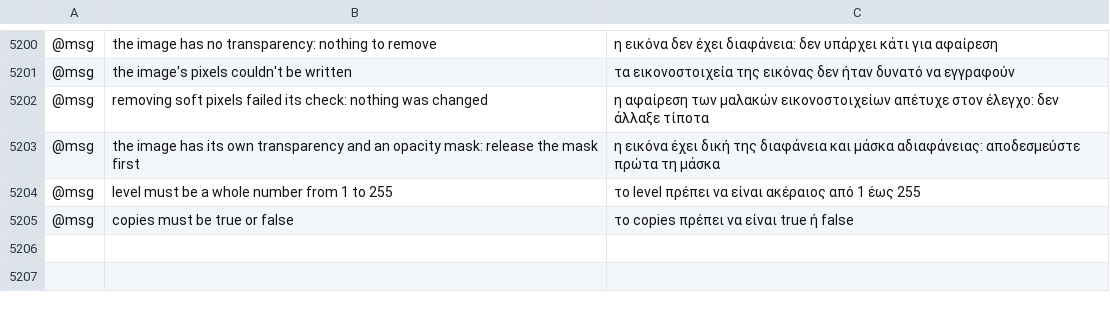
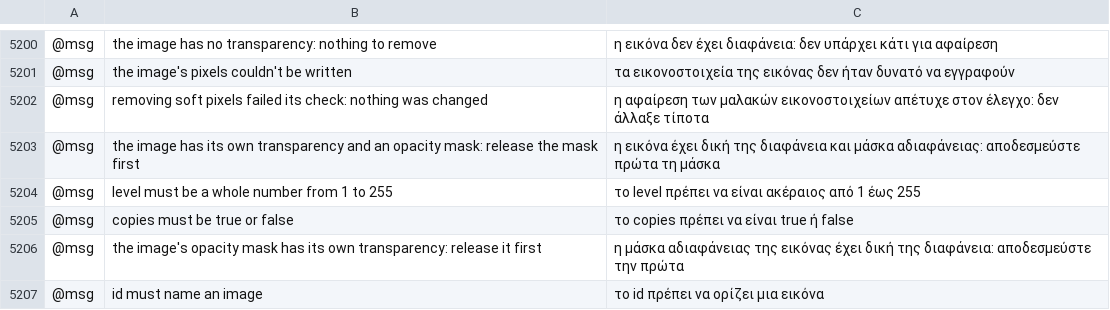
Before and after one commit to fastmikey99/vectorcraft, a TSV file: crates/ui-egui/src/i18n/el.tsv, drawn as a sheet; only a part is shown, gaps mark what is left out; the diff names each change by its address in the sheet, - before the commit and + after, or states it on an @@ line.

```diff
--- a/crates/ui-egui/src/i18n/el.tsv
+++ b/crates/ui-egui/src/i18n/el.tsv
+row 5206: @msg | the image's opacity mask has its own transparency: release it first | η μάσκα αδιαφάνειας της εικόνας έχει δική της διαφάνεια: αποδεσμεύστε την πρώτα
+row 5207: @msg | id must name an image | το id πρέπει να ορίζει μια εικόνα
```
Also changed, not shown: crates/ui-egui/src/i18n/bg.tsv, crates/ui-egui/src/i18n/ja.tsv, 23 other files.
